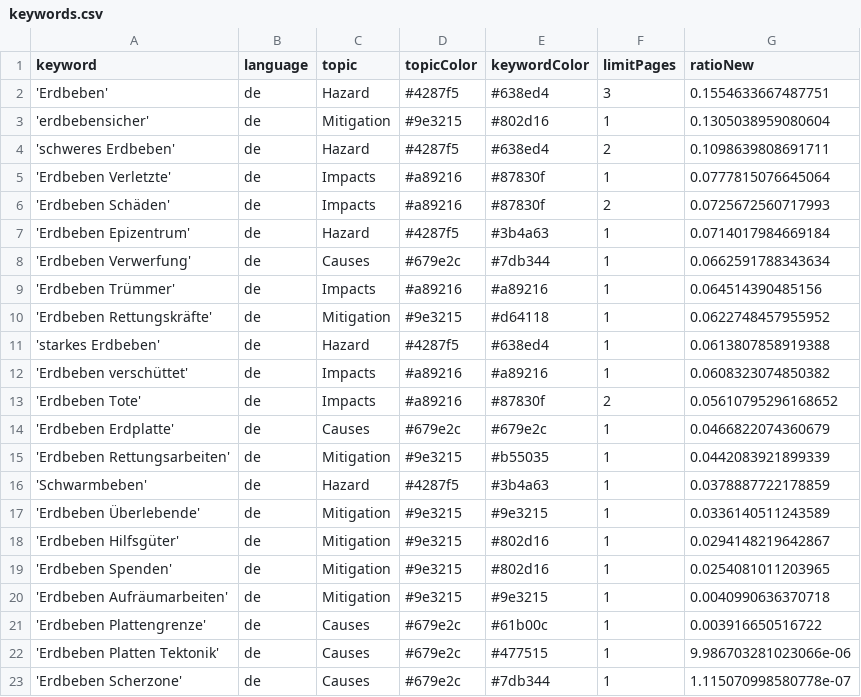
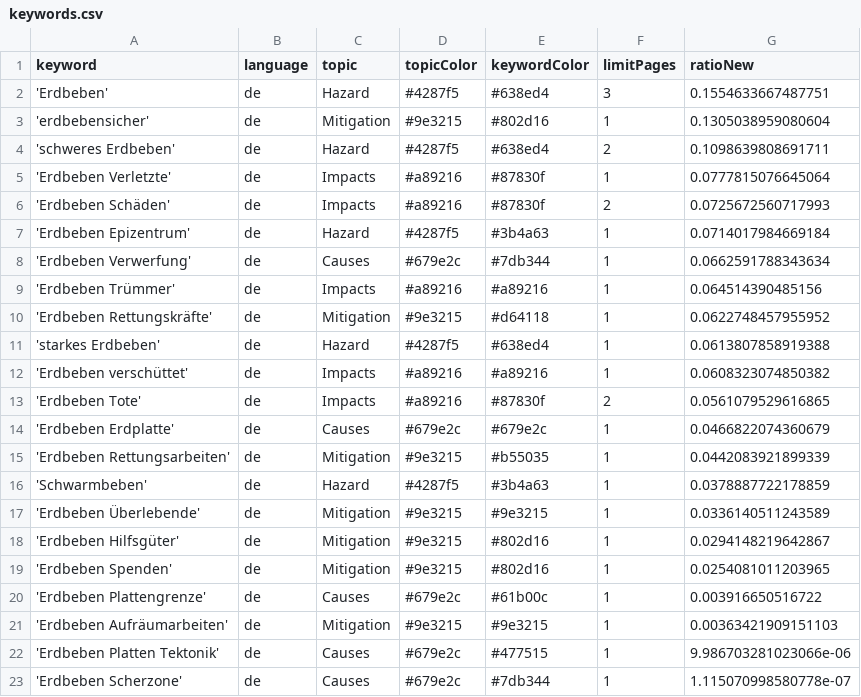
Before and after one commit to marcol95-news/earthquakeiscoming, a CSV file: keywords.csv, drawn as a sheet.

Commit message:
Commit from GitHub Actions (harvest:0.0)

```diff
--- a/keywords.csv
+++ b/keywords.csv
@@ -12,3 +12,3 @@ keyword,language,topic,topicColor,keywordColor,limitPages,ratioNew
 'Erdbeben verschüttet',de,Impacts,#a89216,#a89216,1,0.0608323074850382
-'Erdbeben Tote',de,Impacts,#a89216,#87830f,2,0.05610795296168652
+'Erdbeben Tote',de,Impacts,#a89216,#87830f,2,0.0561079529616865
 'Erdbeben Erdplatte',de,Causes,#679e2c,#679e2c,1,0.0466822074360679
@@ -19,4 +19,4 @@ keyword,language,topic,topicColor,keywordColor,limitPages,ratioNew
 'Erdbeben Spenden',de,Mitigation,#9e3215,#802d16,1,0.0254081011203965
-'Erdbeben Aufräumarbeiten',de,Mitigation,#9e3215,#9e3215,1,0.0040990636370718
 'Erdbeben Plattengrenze',de,Causes,#679e2c,#61b00c,1,0.003916650516722
+'Erdbeben Aufräumarbeiten',de,Mitigation,#9e3215,#9e3215,1,0.00363421909151103
 'Erdbeben Platten Tektonik',de,Causes,#679e2c,#477515,1,9.986703281023066e-06
```
